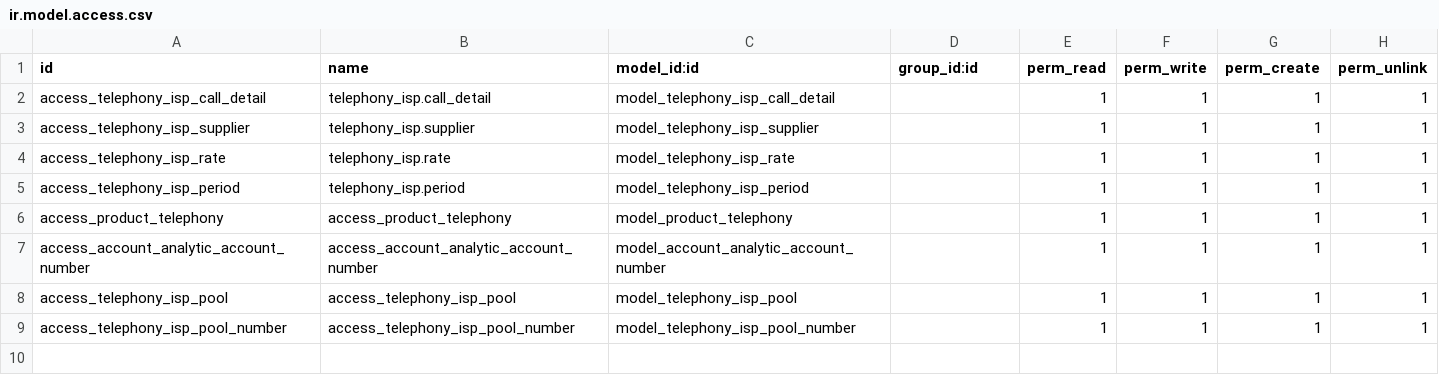
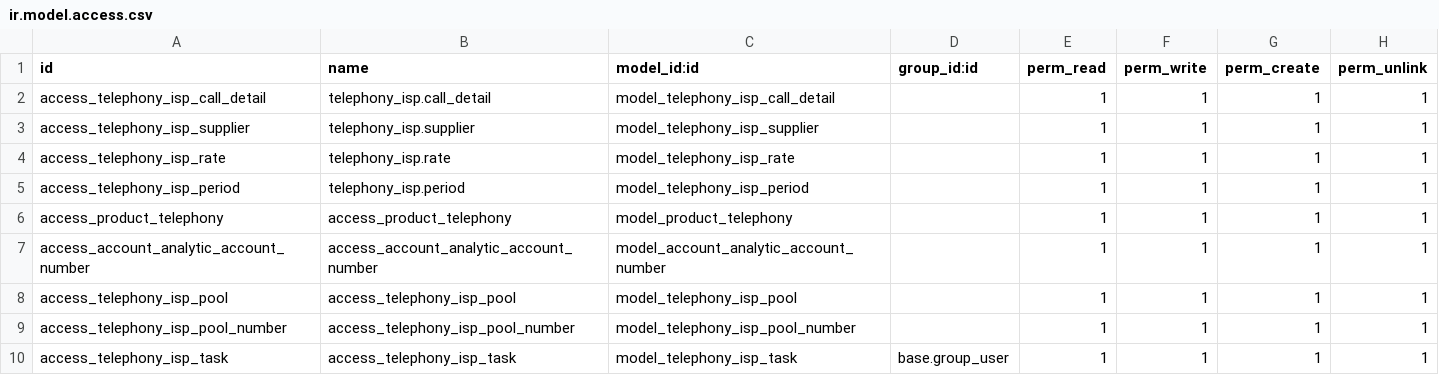
Before and after one commit to odoospace/telephony_isp, a CSV file: security/ir.model.access.csv, drawn as a sheet; the diff names each change by its address in the sheet, - before the commit and + after, or states it on an @@ line.

```diff
--- a/security/ir.model.access.csv
+++ b/security/ir.model.access.csv
+row 10: access_telephony_isp_task | access_telephony_isp_task | model_telephony_isp_task | base.group_user | 1 | 1 | 1 | 1
```
Also changed, not shown: 4 other files.
